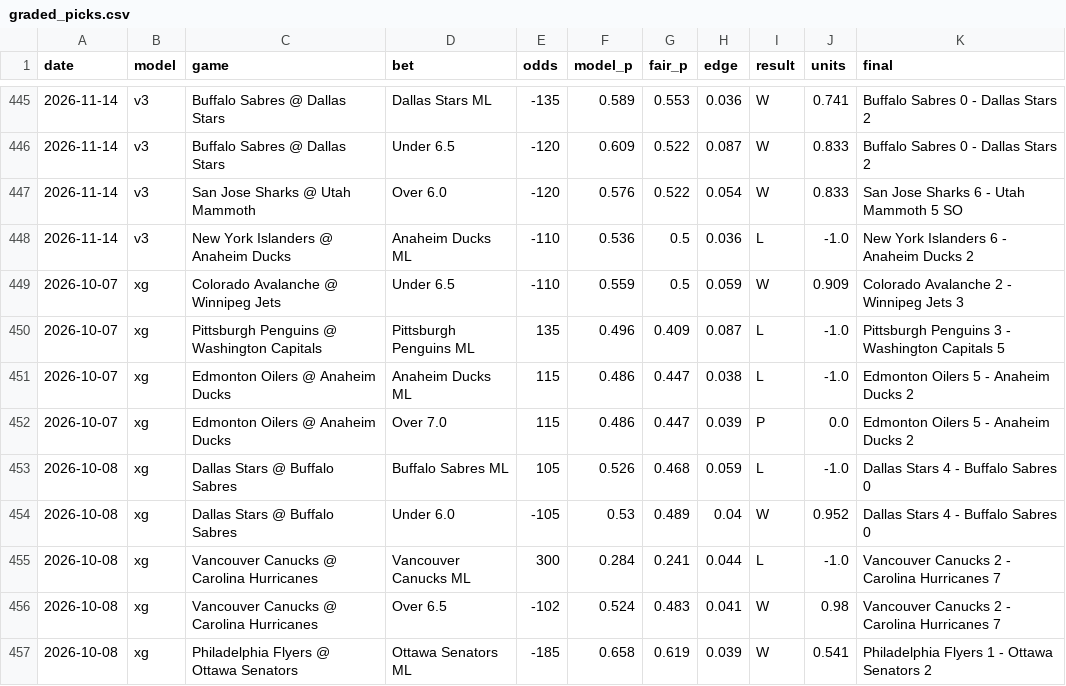
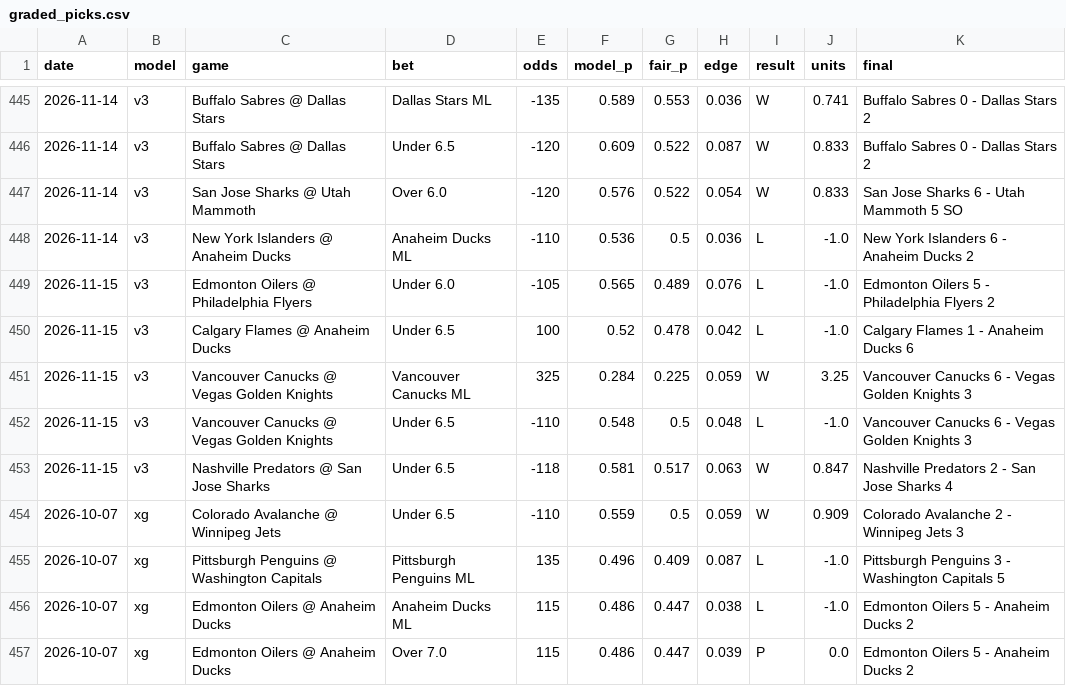
Before and after one commit to alanwevans1617-source/alan-nhl-model, a CSV file: graded_picks.csv, drawn as a sheet; only a part is shown, gaps mark what is left out; the shorter side is filled out with more unchanged rows.

```diff
--- a/graded_picks.csv
+++ b/graded_picks.csv
@@ -448,2 +448,7 @@ date,model,game,bet,odds,model_p,fair_p,edge,result,units,final
 2026-11-14,v3,New York Islanders @ Anaheim Ducks,Anaheim Ducks ML,-110,0.536,0.5,0.036,L,-1.0,New York Islanders 6 - Anaheim Ducks 2
+2026-11-15,v3,Edmonton Oilers @ Philadelphia Flyers,Under 6.0,-105,0.565,0.489,0.076,L,-1.0,Edmonton Oilers 5 - Philadelphia Flyers 2
+2026-11-15,v3,Calgary Flames @ Anaheim Ducks,Under 6.5,100,0.52,0.478,0.042,L,-1.0,Calgary Flames 1 - Anaheim Ducks 6
+2026-11-15,v3,Vancouver Canucks @ Vegas Golden Knights,Vancouver Canucks ML,325,0.284,0.225,0.059,W,3.25,Vancouver Canucks 6 - Vegas Golden Knights 3
+2026-11-15,v3,Vancouver Canucks @ Vegas Golden Knights,Under 6.5,-110,0.548,0.5,0.048,L,-1.0,Vancouver Canucks 6 - Vegas Golden Knights 3
+2026-11-15,v3,Nashville Predators @ San Jose Sharks,Under 6.5,-118,0.581,0.517,0.063,W,0.847,Nashville Predators 2 - San Jose Sharks 4
 2026-10-07,xg,Colorado Avalanche @ Winnipeg Jets,Under 6.5,-110,0.559,0.5,0.059,W,0.909,Colorado Avalanche 2 - Winnipeg Jets 3
```
Also changed, not shown: data/games_curr.csv, goalie_stats.csv, 4 other files.
